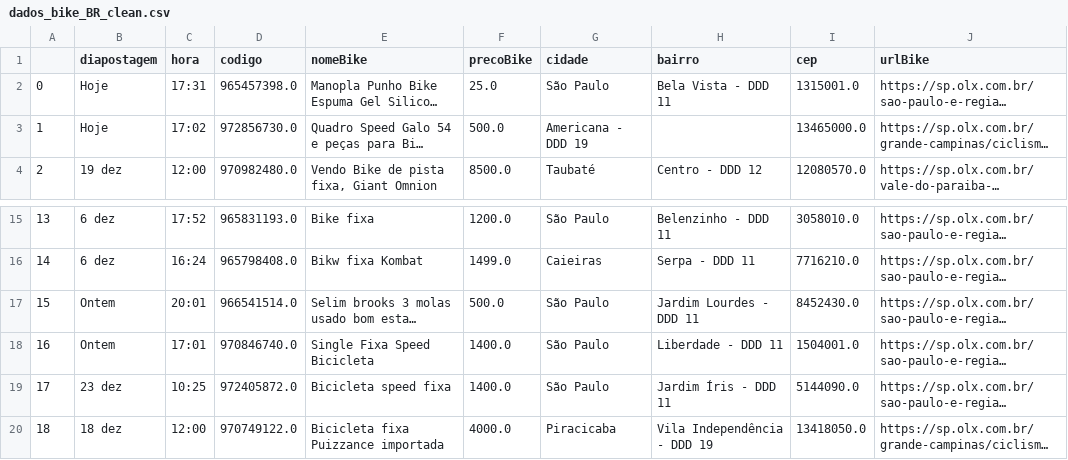
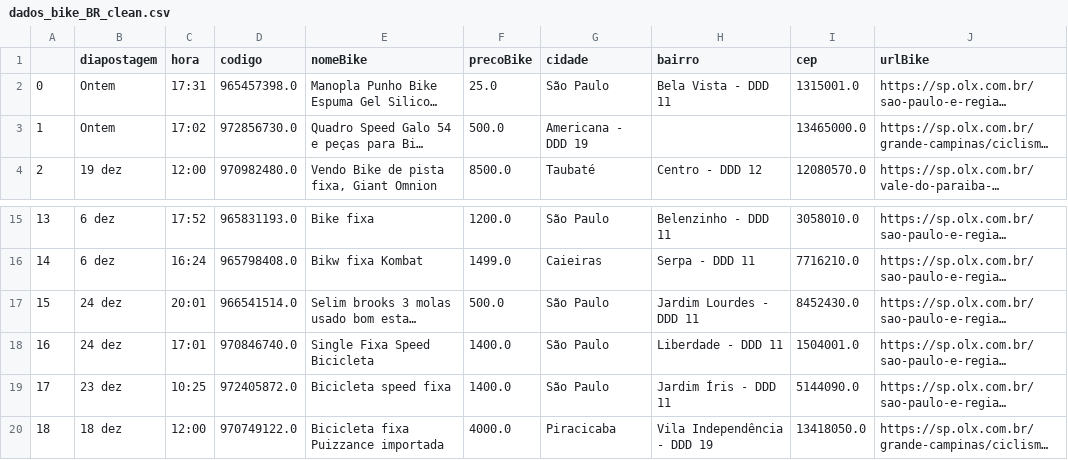
Before and after one commit to cmpaulo/webScrap, a CSV file: dados_bike_BR_clean.csv, drawn as a sheet; only a part is shown, gaps mark what is left out; long unchanged cells end in …; the diff names each change by its address in the sheet, - before the commit and + after, or states it on an @@ line.

```diff
--- a/dados_bike_BR_clean.csv
+++ b/dados_bike_BR_clean.csv
-B2:B3 (diapostagem): Hoje
+B2:B3 (diapostagem): Ontem
-B17:B18 (diapostagem): Ontem
+B17:B18 (diapostagem): 24 dez
```
Also changed, not shown: dados_bike_busca_sunburst.csv.
